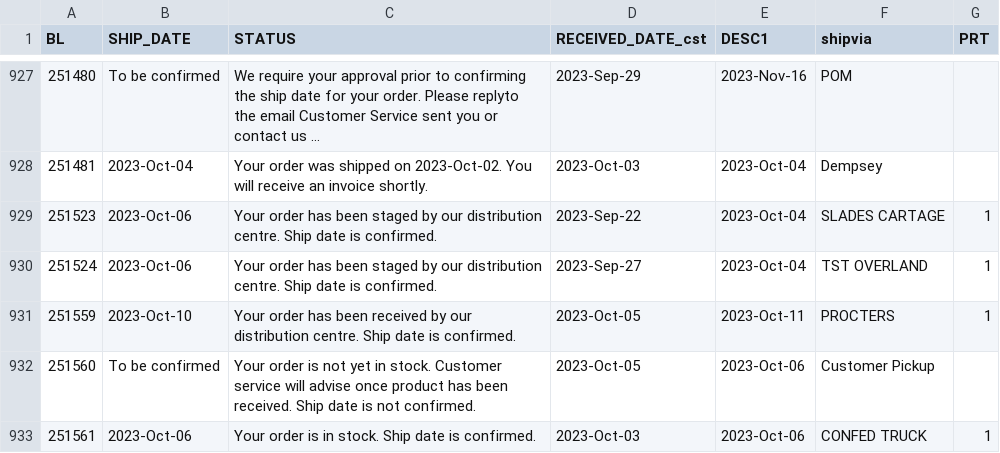
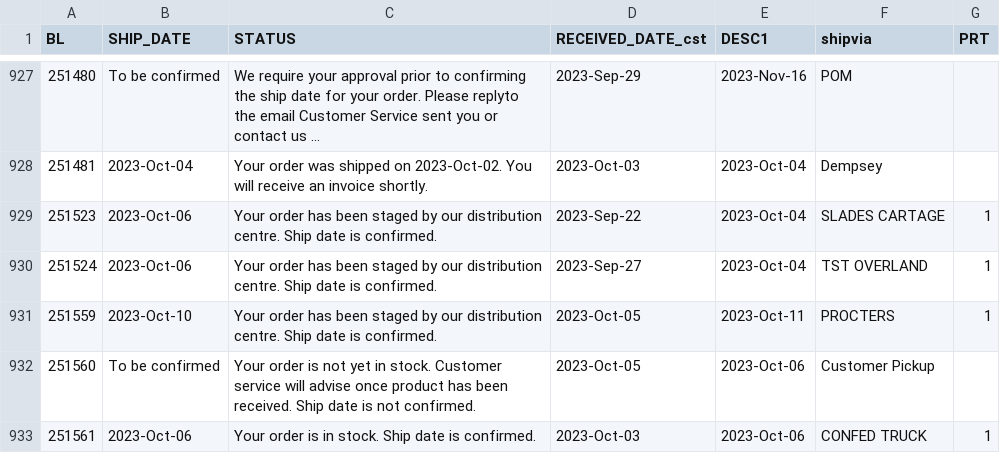
Before and after one commit to dempseysystems/dempseysystems.github.io, a CSV file: ordhfile - Dempsey Canada.csv, drawn as a sheet; only a part is shown, gaps mark what is left out; long unchanged cells end in …; the diff covers the shown part only.

```diff
--- a/ordhfile - Dempsey Canada.csv
+++ b/ordhfile - Dempsey Canada.csv
@@ -930,3 +930,3 @@ BL,SHIP_DATE,STATUS,RECEIVED_DATE_cst,DESC1,shipvia,PRT
 251524,2023-Oct-06,Your order has been staged by our distribution centre. Ship date is confirmed.,2023-Sep-27,2023-Oct-04,TST OVERLAND,1
-251559,2023-Oct-10,Your order has been received by our distribution centre. Ship date is confirmed.,2023-Oct-05,2023-Oct-11,PROCTERS,1
+251559,2023-Oct-10,Your order has been staged by our distribution centre. Ship date is confirmed.,2023-Oct-05,2023-Oct-11,PROCTERS,1
 251560,To be confirmed,Your order is not yet in stock. Customer service will advise once product has been received. Ship date is not confirmed.,2023-Oct-05,2023-Oct-06,Customer Pickup,
```
Also changed, not shown: 18 edited cells elsewhere in this file, 17 other files.
